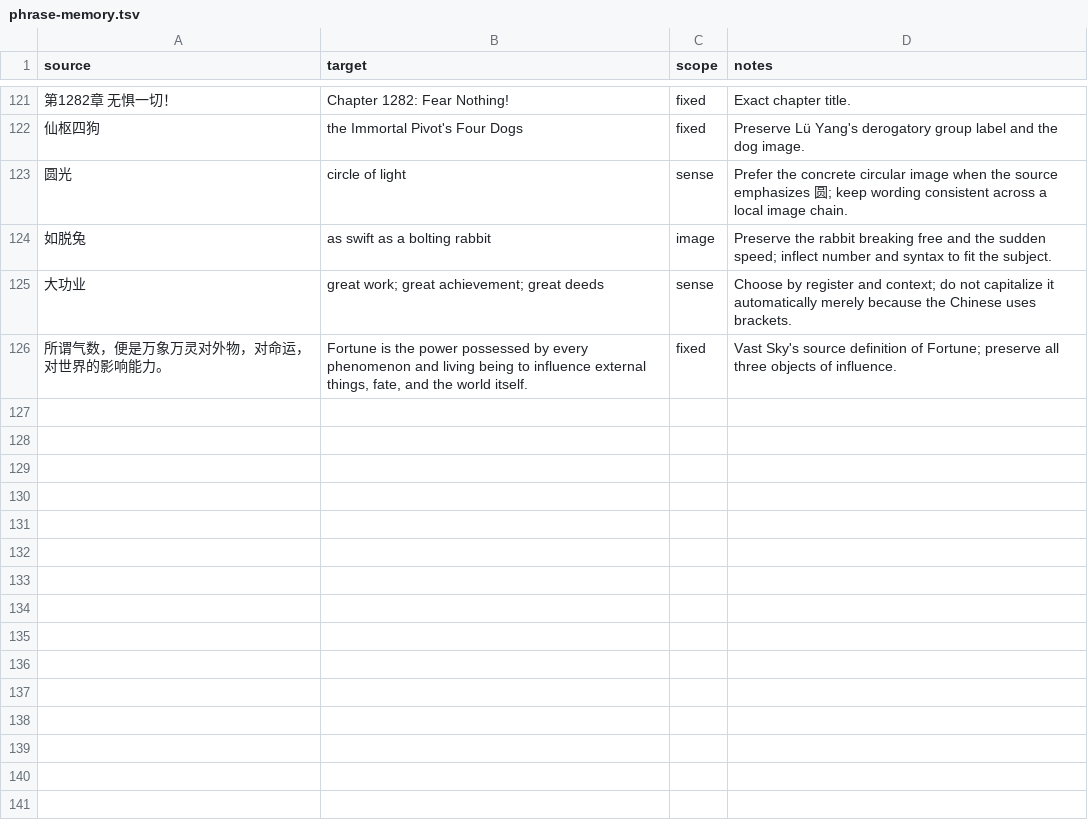
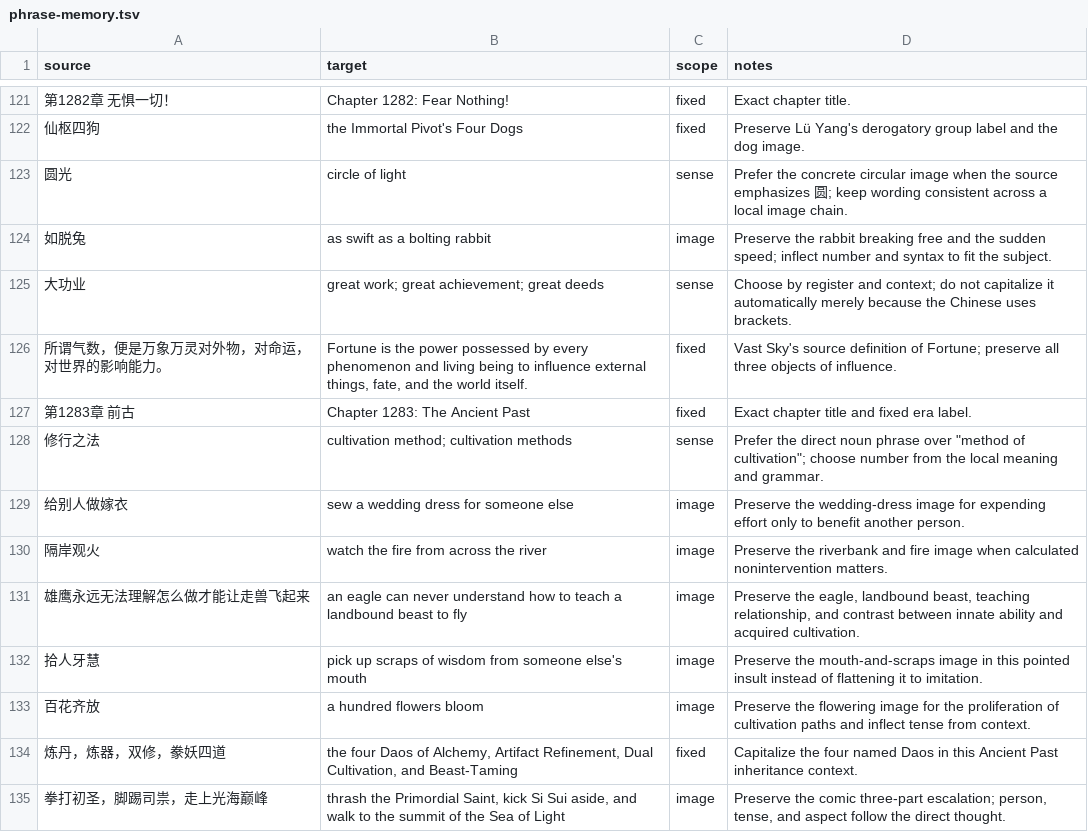
Before and after one commit to RoyUnconquerable/Translation, a TSV file: chatgpt/glossary/phrase-memory.tsv, drawn as a sheet; only a part is shown, gaps mark what is left out; the diff names each change by its address in the sheet, - before the commit and + after, or states it on an @@ line.

Commit message:
docs: record Chapter 1283 owner final

```diff
--- a/chatgpt/glossary/phrase-memory.tsv
+++ b/chatgpt/glossary/phrase-memory.tsv
+row 127: 第1283章 前古 | Chapter 1283: The Ancient Past | fixed | Exact chapter title and fixed era label.
+row 128: 修行之法 | cultivation method; cultivation methods | sense | Prefer the direct noun phrase over "method of cultivation"; choose number from the local meaning and grammar.
+row 129: 给别人做嫁衣 | sew a wedding dress for someone else | image | Preserve the wedding-dress image for expending effort only to benefit another person.
+row 130: 隔岸观火 | watch the fire from across the river | image | Preserve the riverbank and fire image when calculated nonintervention matters.
+row 131: 雄鹰永远无法理解怎么做才能让走兽飞起来 | an eagle can never understand how to teach a landbound beast to fly | image | Preserve the eagle, landbound beast, teaching relationship, and contrast between innate ability and acquired cultivation.
+row 132: 拾人牙慧 | pick up scraps of wisdom from someone else's mouth | image | Preserve the mouth-and-scraps image in this pointed insult instead of flattening it to imitation.
+row 133: 百花齐放 | a hundred flowers bloom | image | Preserve the flowering image for the proliferation of cultivation paths and inflect tense from context.
+row 134: 炼丹，炼器，双修，豢妖四道 | the four Daos of Alchemy, Artifact Refinement, Dual Cultivation, and Beast-Taming | fixed | Capitalize the four named Daos in this Ancient Past inheritance context.
+row 135: 拳打初圣，脚踢司祟，走上光海巅峰 | thrash the Primordial Saint, kick Si Sui aside, and walk to the summit of the Sea of Light | image | Preserve the comic three-part escalation; person, tense, and aspect follow the direct thought.
```
Also changed, not shown: chatgpt/chapters/ledger.tsv, chatgpt/glossary/terminology.tsv, 5 other files.
